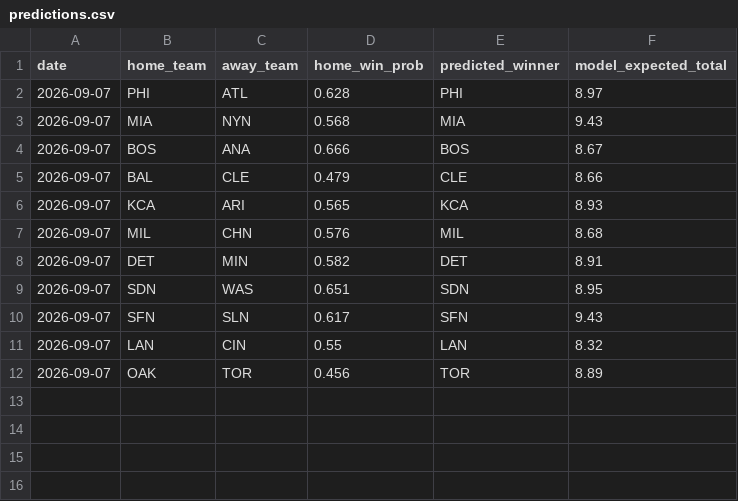
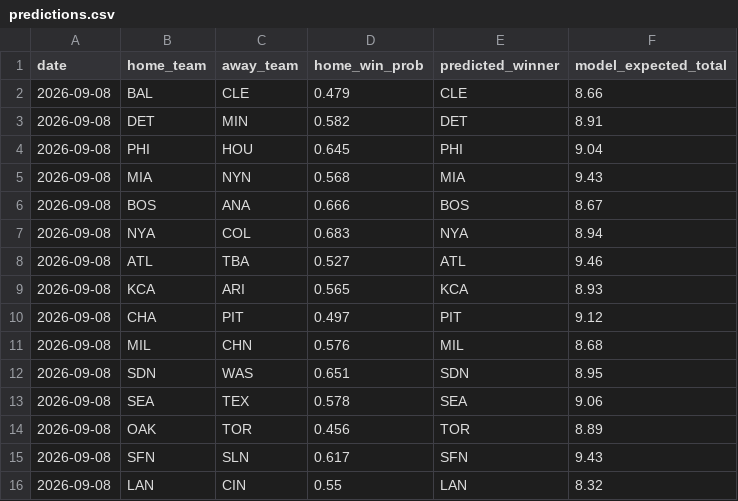
Before and after one commit to andrewhen1999/AutoMLBPredict, a CSV file: MLBPredict/output/predictions.csv, drawn as a sheet.

```diff
--- a/MLBPredict/output/predictions.csv
+++ b/MLBPredict/output/predictions.csv
@@ -1,12 +1,16 @@
 date,home_team,away_team,home_win_prob,predicted_winner,model_expected_total
-2026-09-07,PHI,ATL,0.628,PHI,8.97
-2026-09-07,MIA,NYN,0.568,MIA,9.43
-2026-09-07,BOS,ANA,0.666,BOS,8.67
-2026-09-07,BAL,CLE,0.479,CLE,8.66
-2026-09-07,KCA,ARI,0.565,KCA,8.93
-2026-09-07,MIL,CHN,0.576,MIL,8.68
-2026-09-07,DET,MIN,0.582,DET,8.91
-2026-09-07,SDN,WAS,0.651,SDN,8.95
-2026-09-07,SFN,SLN,0.617,SFN,9.43
-2026-09-07,LAN,CIN,0.55,LAN,8.32
-2026-09-07,OAK,TOR,0.456,TOR,8.89
+2026-09-08,BAL,CLE,0.479,CLE,8.66
+2026-09-08,DET,MIN,0.582,DET,8.91
+2026-09-08,PHI,HOU,0.645,PHI,9.04
+2026-09-08,MIA,NYN,0.568,MIA,9.43
+2026-09-08,BOS,ANA,0.666,BOS,8.67
+2026-09-08,NYA,COL,0.683,NYA,8.94
+2026-09-08,ATL,TBA,0.527,ATL,9.46
+2026-09-08,KCA,ARI,0.565,KCA,8.93
+2026-09-08,CHA,PIT,0.497,PIT,9.12
+2026-09-08,MIL,CHN,0.576,MIL,8.68
+2026-09-08,SDN,WAS,0.651,SDN,8.95
+2026-09-08,SEA,TEX,0.578,SEA,9.06
+2026-09-08,OAK,TOR,0.456,TOR,8.89
+2026-09-08,SFN,SLN,0.617,SFN,9.43
+2026-09-08,LAN,CIN,0.55,LAN,8.32
```
